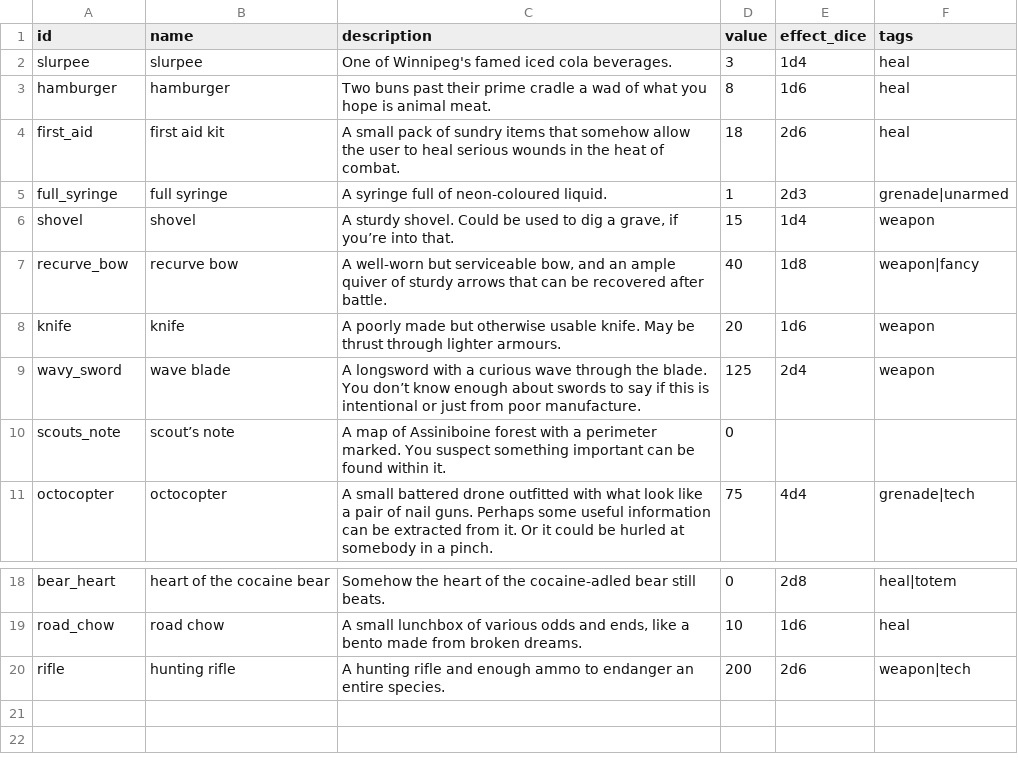
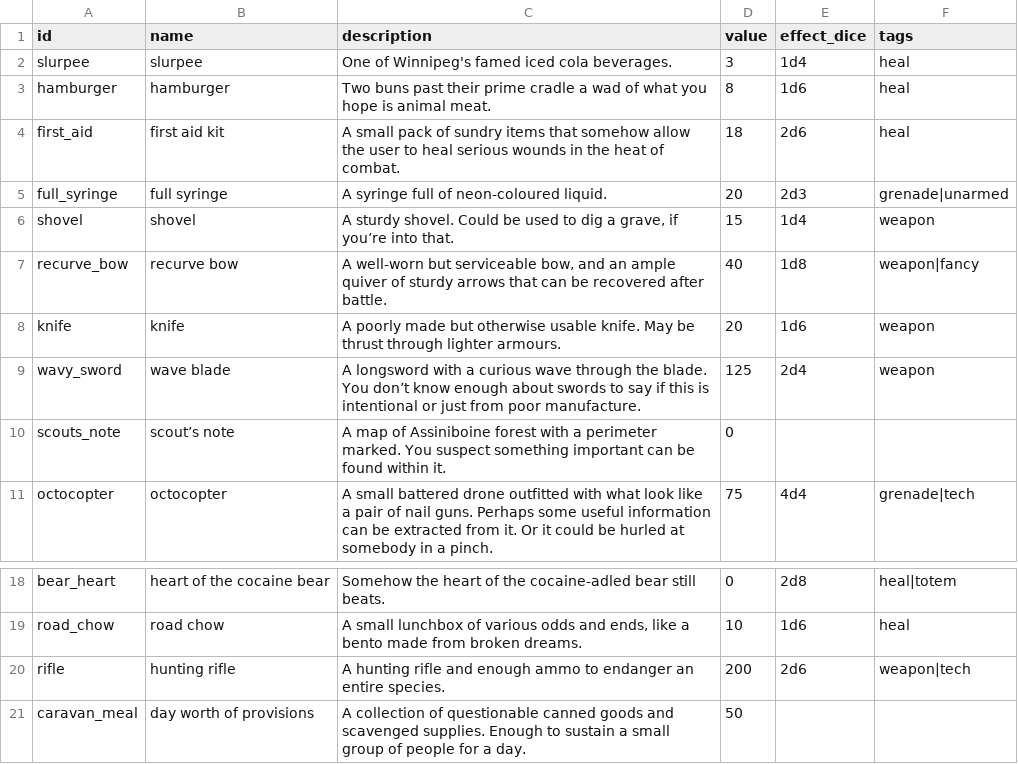
Before and after one commit to dougsparling/spix4, a CSV file: data/items.csv, drawn as a sheet; only a part is shown, gaps mark what is left out.

```diff
--- a/data/items.csv
+++ b/data/items.csv
@@ -4,3 +4,3 @@
 "first_aid","first aid kit","A small pack of sundry items that somehow allow the user to heal serious wounds in the heat of combat.","18","2d6","heal"
-"full_syringe","full syringe","A syringe full of neon-coloured liquid.","1","2d3","grenade|unarmed"
+"full_syringe","full syringe","A syringe full of neon-coloured liquid.","20","2d3","grenade|unarmed"
 "shovel","shovel","A sturdy shovel. Could be used to dig a grave, if you’re into that.","15","1d4","weapon"
@@ -20 +20,2 @@
 "rifle","hunting rifle","A hunting rifle and enough ammo to endanger an entire species.","200","2d6","weapon|tech"
+"caravan_meal","day worth of provisions","A collection of questionable canned goods and scavenged supplies. Enough to sustain a small group of people for a day.","50","",""
```
Also changed, not shown: data/enemies.csv, 7 other files.
